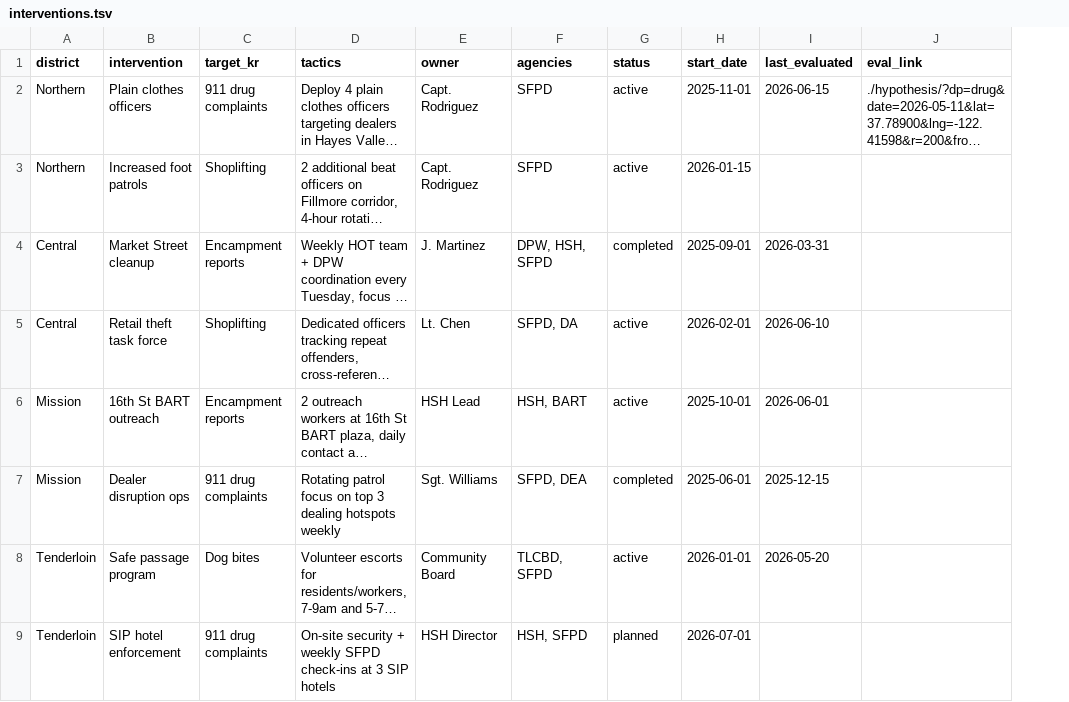
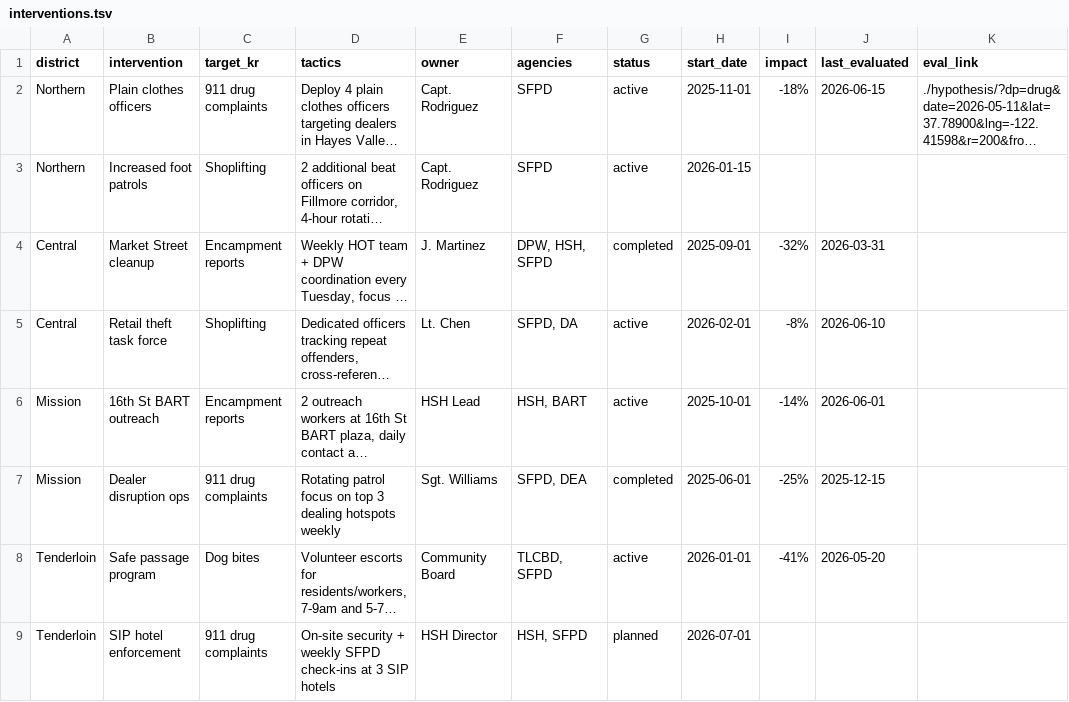
Before and after one commit to Mayor-s-Office-of-Innovation/intervention-evaluation, a TSV file: data/interventions.tsv, drawn as a sheet; long unchanged cells end in …; the diff names each change by its address in the sheet, - before the commit and + after, or states it on an @@ line.

```diff
--- a/data/interventions.tsv
+++ b/data/interventions.tsv
+column I (impact), rows 2-8: -18% |  | -32% | -8% | -14% | -25% | -41%
```
Also changed, not shown: 2 other files.
